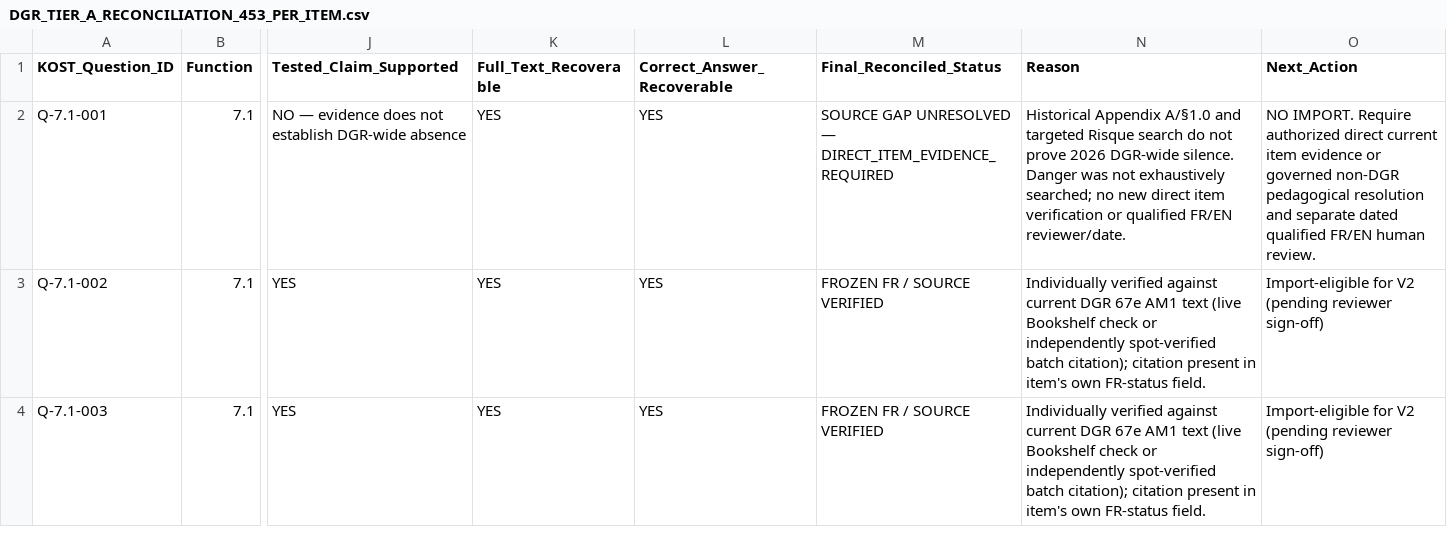
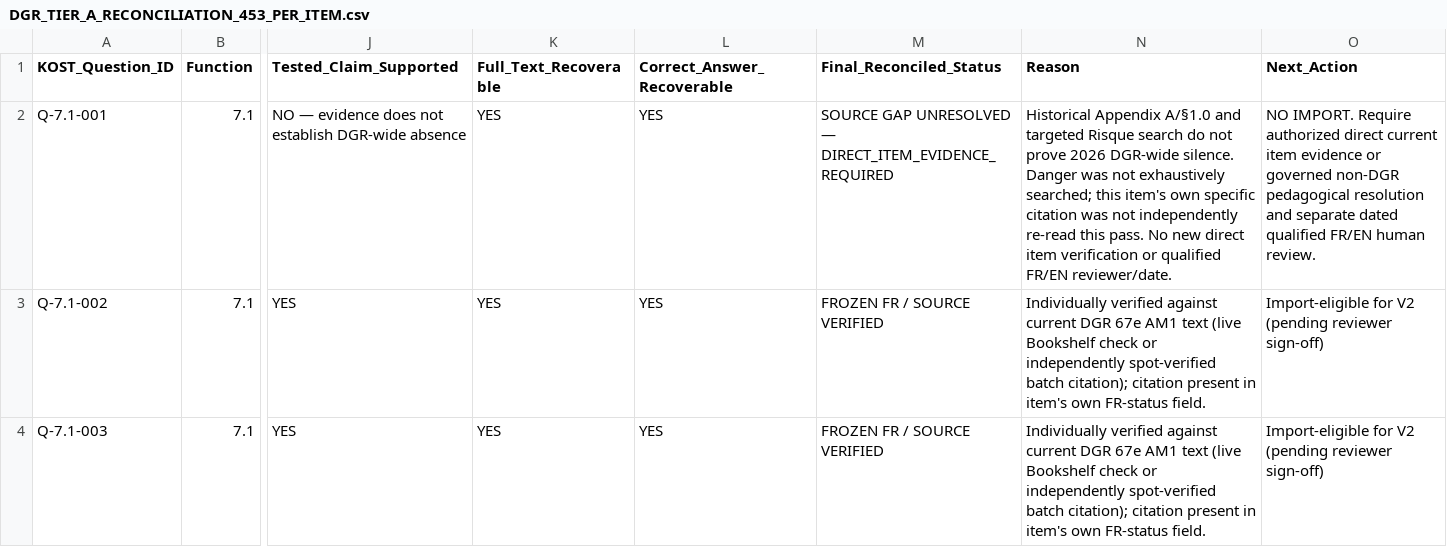
Before and after one commit to relaxsaadi/cbta, a CSV file: docs/DGR_TIER_A_RECONCILIATION_453_PER_ITEM.csv, drawn as a sheet; only a part is shown, gaps mark what is left out; the diff names each change by its address in the sheet, - before the commit and + after, or states it on an @@ line.

Commit message:
fix(dgr): align F7.1 unresolved source-gap EN mirror evidence semantics

```diff
--- a/docs/DGR_TIER_A_RECONCILIATION_453_PER_ITEM.csv
+++ b/docs/DGR_TIER_A_RECONCILIATION_453_PER_ITEM.csv
-N2 (Reason): …exhaustively searched; no new direct…
+N2 (Reason): …exhaustively searched; this item's own specific citation was not independently re-read this pass. No new direct…
```
